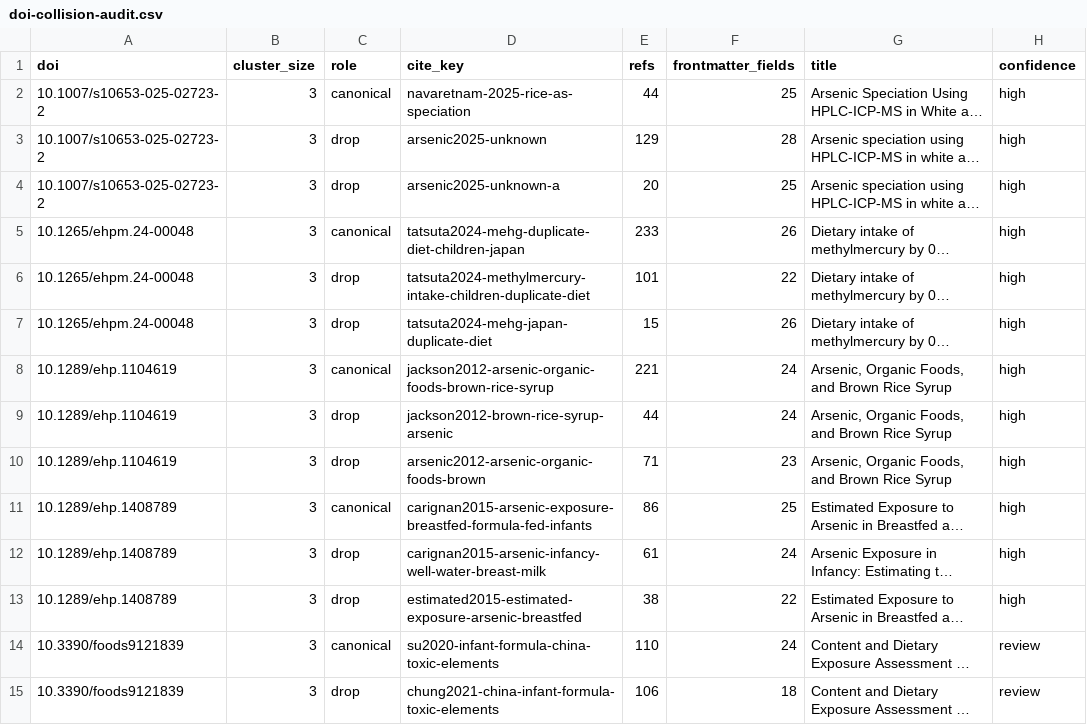
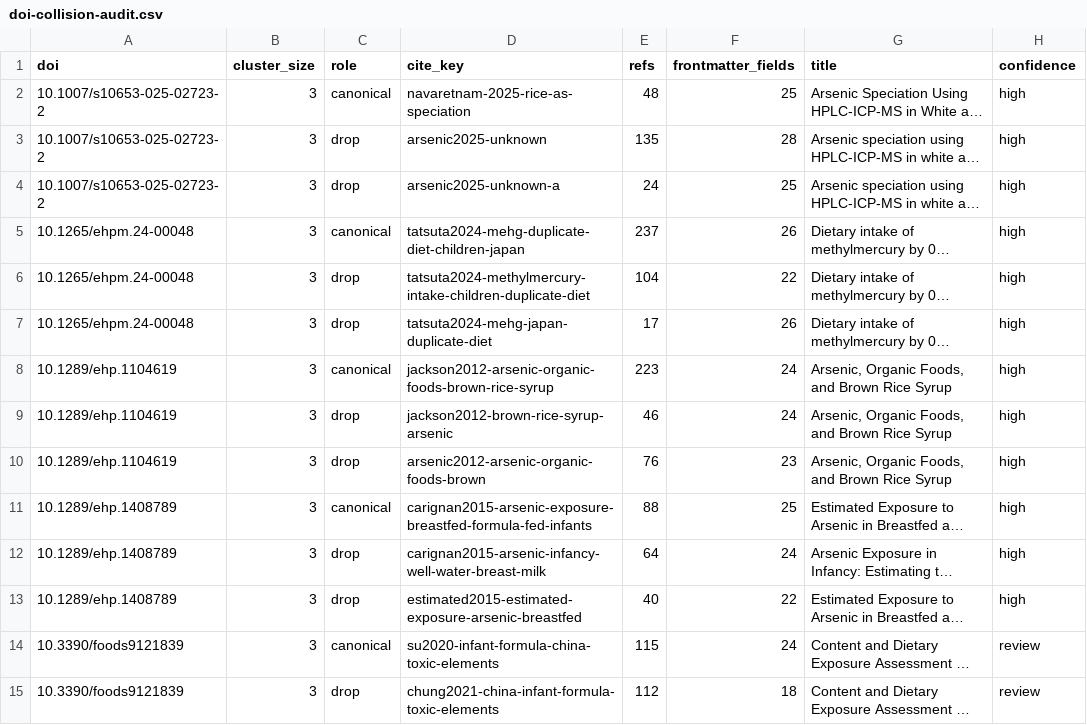
Before and after one commit to paleofoundation/heavymetalindex, a CSV file: data/evidence/doi-collision-audit.csv, drawn as a sheet; only a part is shown; long unchanged cells end in …; the diff covers the shown part only; the diff names each change by its address in the sheet, - before the commit and + after, or states it on an @@ line.

Commit message:
chore(generated): regenerate derived output after the 0.8b-0.8d carry-across
Includes the wiki-edit audit barrier fix: tools/lib/wiki-edit-scope.mjs replaces
the barrier's blanket wiki/**/*.md test with confinement — a staged page is
exempt only when every changed line sits inside a generator marker block, is one
of two generator-owned frontmatter keys (sources, description), or is blank.
Verified: 33 of 36 pages pass on confinement alone; the remaining 3 are wholly
generated with no markers and are named in the WHOLLY_GENERATED register, which
is now the single list — RECONCILE.md standing rule 4 points at it rather than
restating it. The barrier still rejects hand-authored prose outside markers.

```diff
--- a/data/evidence/doi-collision-audit.csv
+++ b/data/evidence/doi-collision-audit.csv
-E2 (refs): 44
+E2 (refs): 48
-E3 (refs): 129
+E3 (refs): 135
-E4 (refs): 20
+E4 (refs): 24
-E5 (refs): 233
+E5 (refs): 237
-E6 (refs): 101
+E6 (refs): 104
-E7 (refs): 15
+E7 (refs): 17
-E8 (refs): 221
+E8 (refs): 223
-E9 (refs): 44
+E9 (refs): 46
-E10 (refs): 71
+E10 (refs): 76
-E11 (refs): 86
+E11 (refs): 88
-E12 (refs): 61
+E12 (refs): 64
-E13 (refs): 38
+E13 (refs): 40
-E14 (refs): 110
+E14 (refs): 115
-E15 (refs): 106
+E15 (refs): 112
```
Also changed, not shown: 2 added rows and 80 edited cells elsewhere in this file, data/evidence/claim-provenance-audit.csv, data/evidence/product-mandatory-sections-audit.csv, 53 other files.
